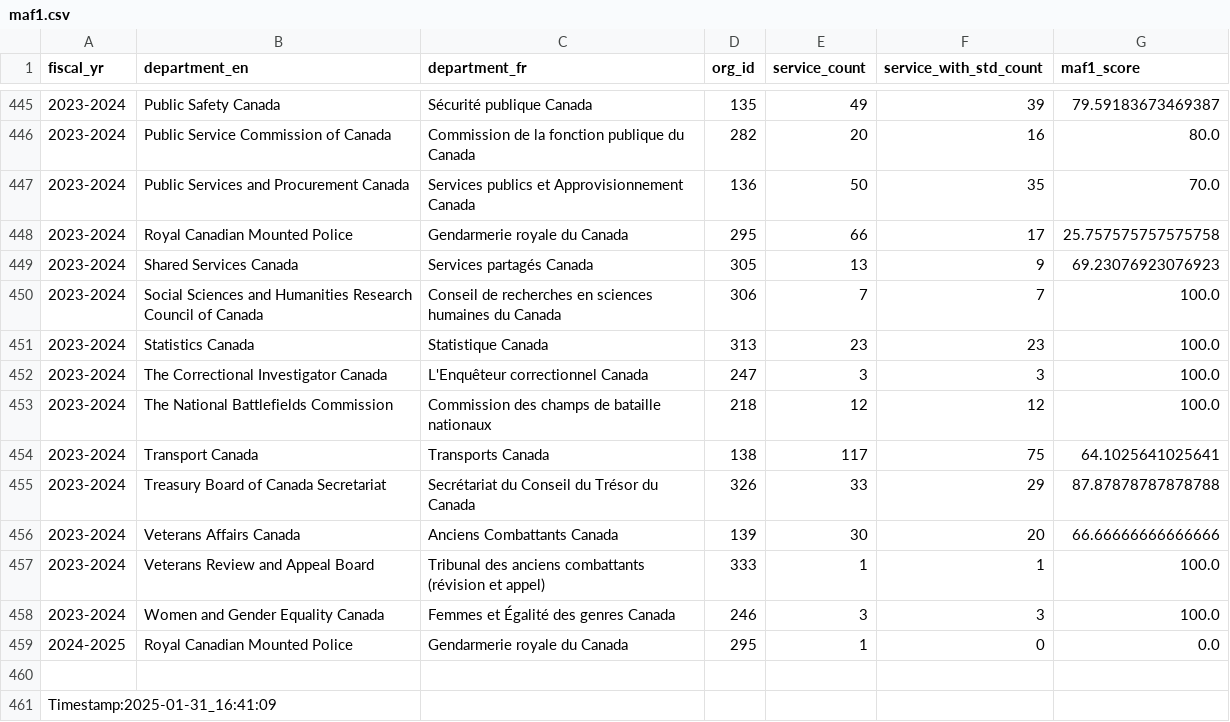
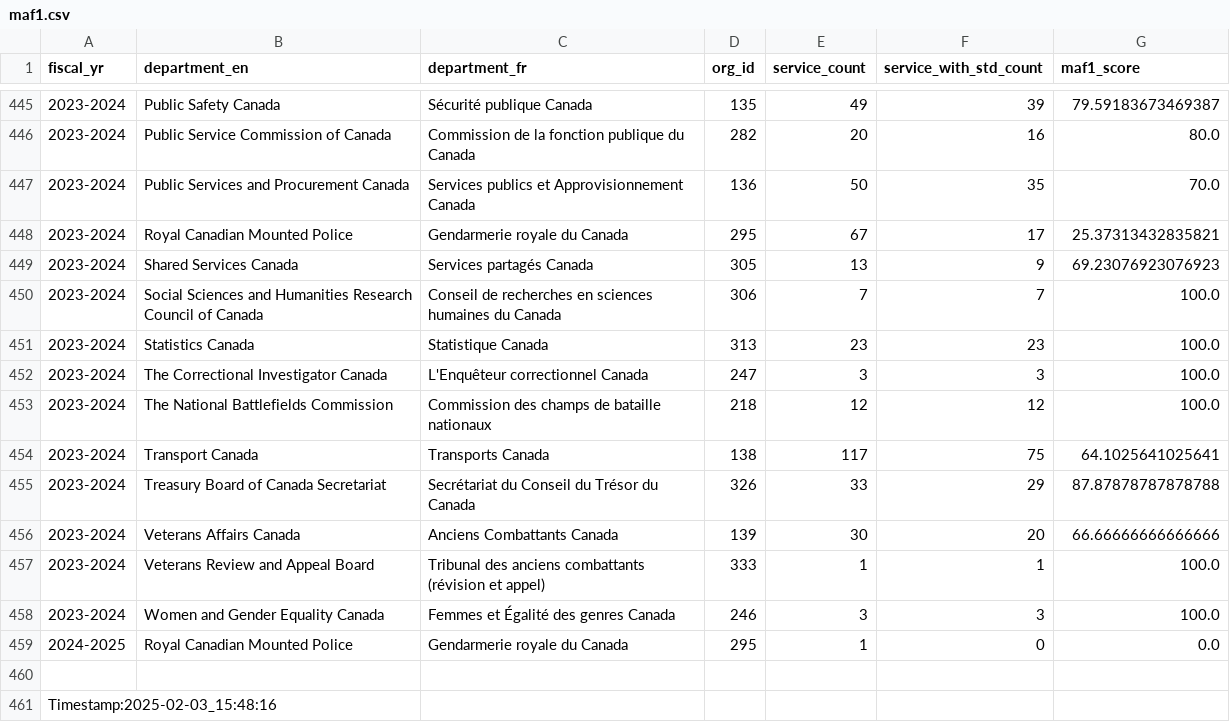
Before and after one commit to gcperformance/service-data, a CSV file: outputs/indicators/maf1.csv, drawn as a sheet; only a part is shown, gaps mark what is left out.

```diff
--- a/outputs/indicators/maf1.csv
+++ b/outputs/indicators/maf1.csv
@@ -447,3 +447,3 @@ fiscal_yr;department_en;department_fr;org_id;service_count;service_with_std_coun
 2023-2024;Public Services and Procurement Canada;Services publics et Approvisionnement Canada;136;50;35;70.0
-2023-2024;Royal Canadian Mounted Police;Gendarmerie royale du Canada;295;66;17;25.757575757575758
+2023-2024;Royal Canadian Mounted Police;Gendarmerie royale du Canada;295;67;17;25.37313432835821
 2023-2024;Shared Services Canada;Services partagés Canada;305;13;9;69.23076923076923
@@ -460,2 +460,2 @@ fiscal_yr;department_en;department_fr;org_id;service_count;service_with_std_coun
 
-Timestamp:2025-01-31_16:41:09
+Timestamp:2025-02-03_15:48:16
```
Also changed, not shown: outputs/indicators/maf2.csv, outputs/indicators/si_oip.csv, 19 other files.
